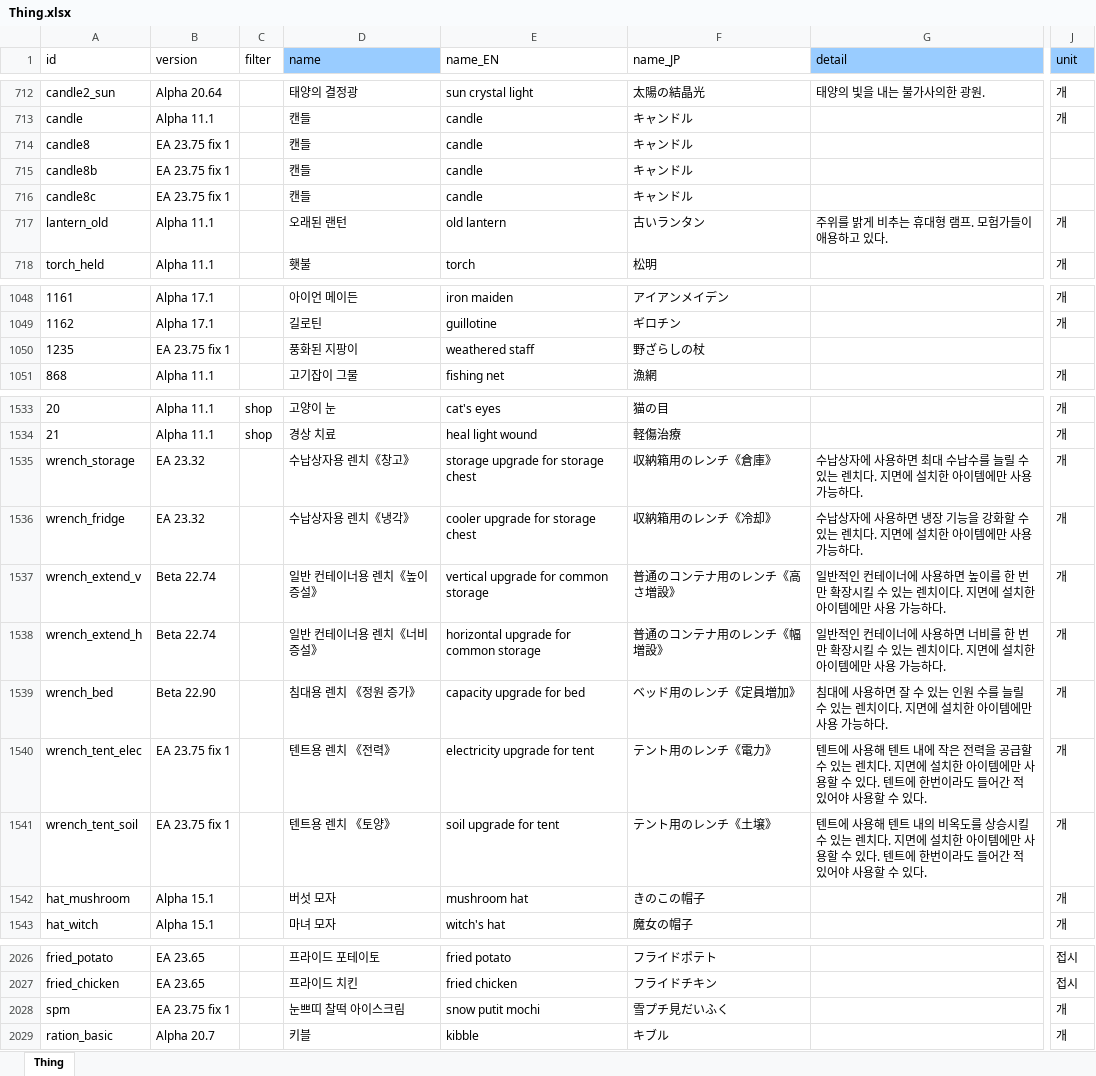
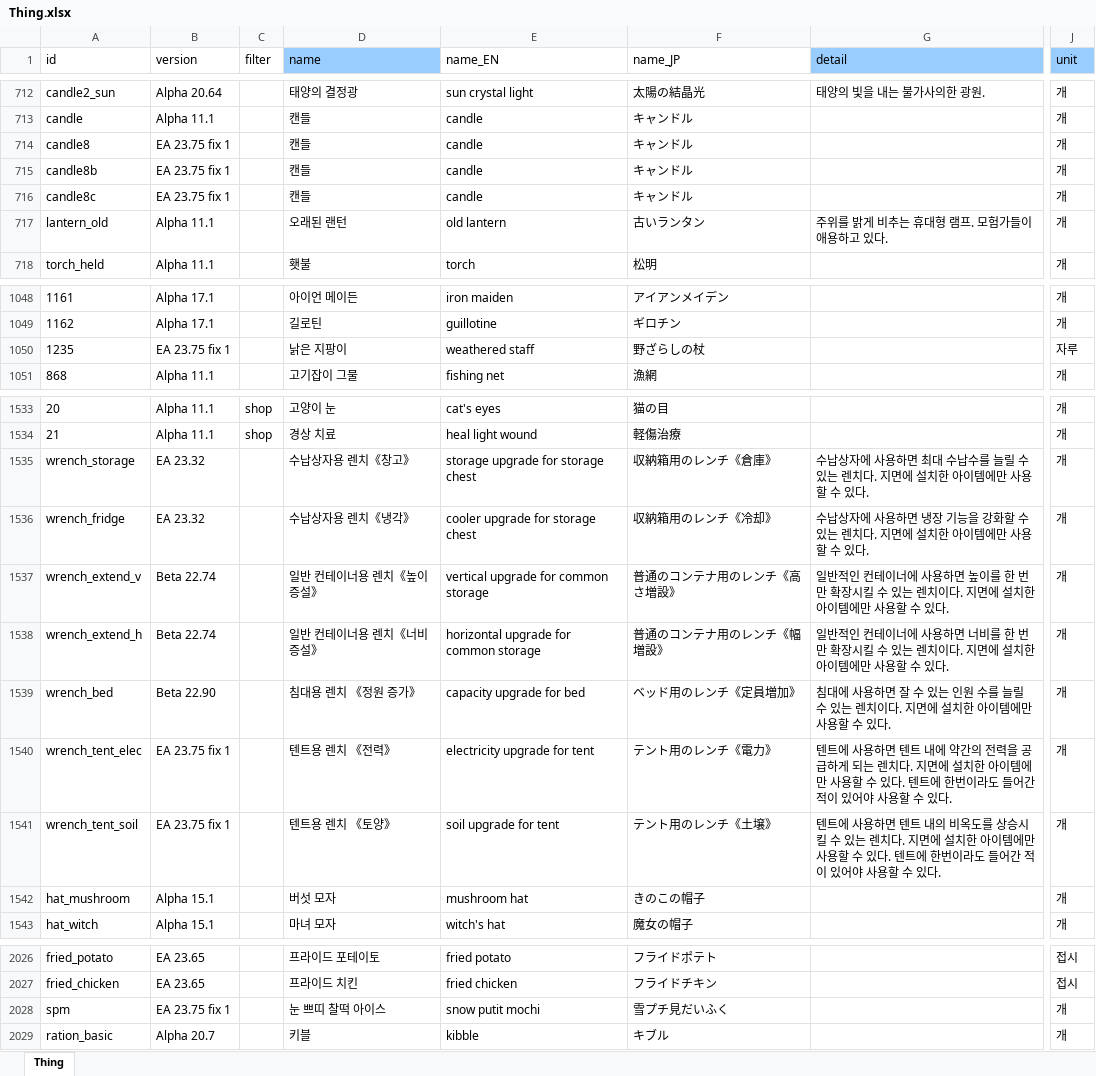
Before and after one commit to cinornu/Elin_KR, an Excel workbook: Mod_Korean/Lang/KR/Game/Thing.xlsx, sheet Thing, drawn as a sheet; only a part is shown, gaps mark what is left out; values as stored, in another font and other column widths than the file's, no borders; charts and pictures not drawn; the diff names each change by its address in the sheet, - before the commit and + after, or states it on an @@ line.

```diff
--- a/Mod_Korean/Lang/KR/Game/Thing.xlsx (sheet Thing)
+++ b/Mod_Korean/Lang/KR/Game/Thing.xlsx (sheet Thing)
-J714:J716 (unit): (empty)
+J714:J716 (unit): 개
-D1050 (name): 풍화된 지팡이
+D1050 (name): 낡은 지팡이
-J1050 (unit): (empty)
+J1050 (unit): 자루
-G1535 (detail): …만 사용 가능하다.
+G1535 (detail): …만 사용할 수 있다.
-G1536 (detail): …만 사용 가능하다.
+G1536 (detail): …만 사용할 수 있다.
-G1537 (detail): …만 사용 가능하다.
+G1537 (detail): …만 사용할 수 있다.
-G1538 (detail): …만 사용 가능하다.
+G1538 (detail): …만 사용할 수 있다.
-G1539 (detail): …만 사용 가능하다.
+G1539 (detail): …만 사용할 수 있다.
-G1540 (detail): …에 사용해 텐트 내에 작은 전력을 공급할 수 있는 렌치다. 지면에 설치한 아이템에만 사용할 수 있다. 텐트에 한번이라도 들어간 적 있어야…
+G1540 (detail): …에 사용하면 텐트 내에 약간의 전력을 공급하게 되는 렌치다. 지면에 설치한 아이템에만 사용할 수 있다. 텐트에 한번이라도 들어간 적이 있어야…
-G1541 (detail): …에 사용해 텐트 내의 비옥도를 상승시킬 수 있는 렌치다. 지면에 설치한 아이템에만 사용할 수 있다. 텐트에 한번이라도 들어간 적 있어야…
+G1541 (detail): …에 사용하면 텐트 내의 비옥도를 상승시킬 수 있는 렌치다. 지면에 설치한 아이템에만 사용할 수 있다. 텐트에 한번이라도 들어간 적이 있어야…
-D2028 (name): 눈쁘띠 찰떡 아이스크림
+D2028 (name): 눈 쁘띠 찰떡 아이스
```
Also changed, not shown: charts or pictures, Mod_Korean/Lang/KR/Dialog/Drama/_tutorial.xlsx, Mod_Korean/Lang/KR/Dialog/Drama/ashland.xlsx, 5 other files.
